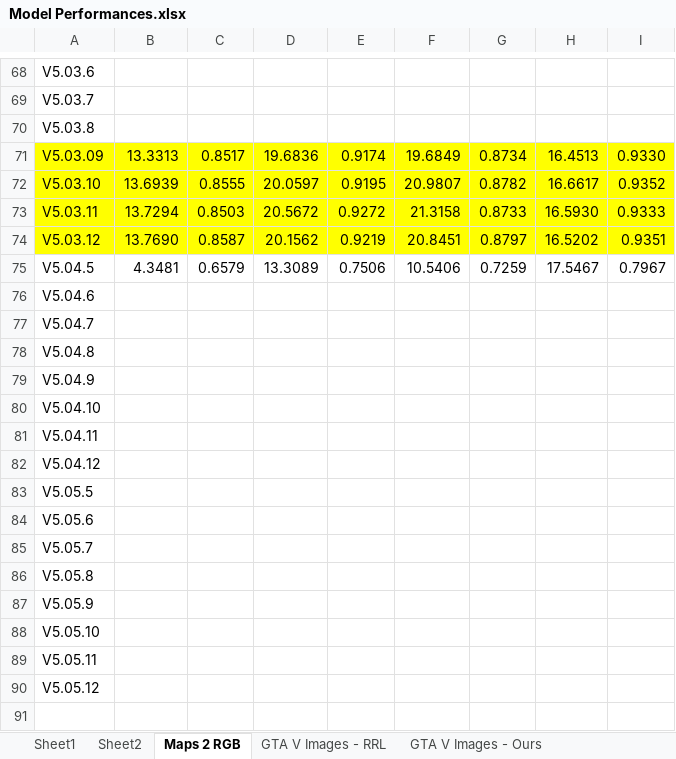
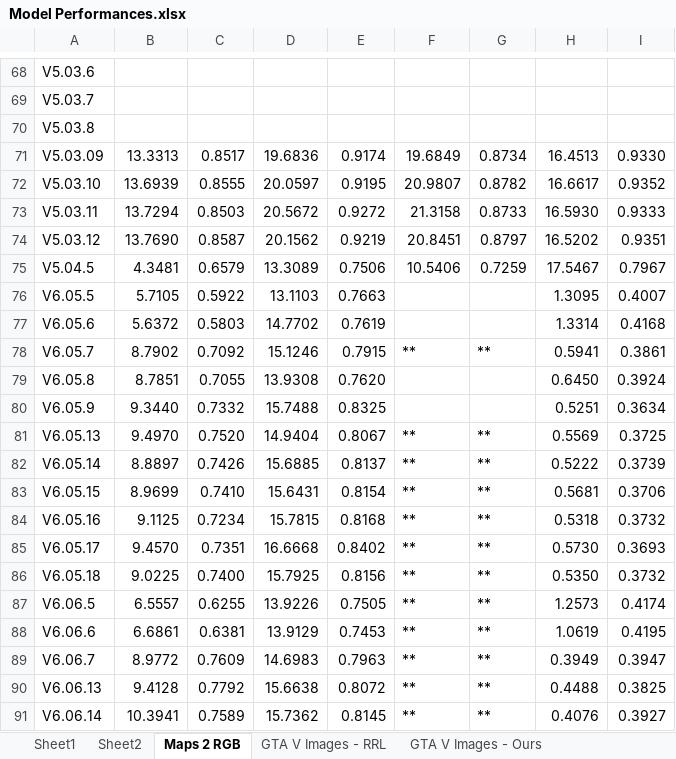
Before and after one commit to NeilDG/SynthShadowRemoval, an Excel workbook: Model Performances.xlsx, sheet Maps 2 RGB, drawn as a sheet; only a part is shown, gaps mark what is left out; values as stored, in another font and other column widths than the file's, no borders; conditional formats not drawn; removed rows and columns are numbered as before the commit, all else as after; the diff covers the shown part only; the diff names each change by its address in the sheet, - before the commit and + after, or states it on an @@ line.

```diff
--- a/Model Performances.xlsx (sheet Maps 2 RGB)
+++ b/Model Performances.xlsx (sheet Maps 2 RGB)
-A71:I74 fill: #FFFF00
+A71:I74 fill: none
-row 76: V5.04.6
-row 77: V5.04.7
-row 78: V5.04.8
-row 79: V5.04.9
-row 80: V5.04.10
-row 81: V5.04.11
-row 82: V5.04.12
-row 83: V5.05.5
-row 84: V5.05.6
-row 85: V5.05.7
-row 86: V5.05.8
-row 87: V5.05.9
-row 88: V5.05.10
-row 89: V5.05.11
-row 90: V5.05.12
+row 76: V6.05.5 | 5.7105 | 0.5922 | 13.1103 | 0.7663 |  |  | 1.3095 | 0.4007
+row 77: V6.05.6 | 5.6372 | 0.5803 | 14.7702 | 0.7619 |  |  | 1.3314 | 0.4168
+row 78: V6.05.7 | 8.7902 | 0.7092 | 15.1246 | 0.7915 | ** | ** | 0.5941 | 0.3861
+row 79: V6.05.8 | 8.7851 | 0.7055 | 13.9308 | 0.7620 |  |  | 0.6450 | 0.3924
+row 80: V6.05.9 | 9.3440 | 0.7332 | 15.7488 | 0.8325 |  |  | 0.5251 | 0.3634
+row 81: V6.05.13 | 9.4970 | 0.7520 | 14.9404 | 0.8067 | ** | ** | 0.5569 | 0.3725
+row 82: V6.05.14 | 8.8897 | 0.7426 | 15.6885 | 0.8137 | ** | ** | 0.5222 | 0.3739
+row 83: V6.05.15 | 8.9699 | 0.7410 | 15.6431 | 0.8154 | ** | ** | 0.5681 | 0.3706
+row 84: V6.05.16 | 9.1125 | 0.7234 | 15.7815 | 0.8168 | ** | ** | 0.5318 | 0.3732
+row 85: V6.05.17 | 9.4570 | 0.7351 | 16.6668 | 0.8402 | ** | ** | 0.5730 | 0.3693
+row 86: V6.05.18 | 9.0225 | 0.7400 | 15.7925 | 0.8156 | ** | ** | 0.5350 | 0.3732
+row 87: V6.06.5 | 6.5557 | 0.6255 | 13.9226 | 0.7505 | ** | ** | 1.2573 | 0.4174
+row 88: V6.06.6 | 6.6861 | 0.6381 | 13.9129 | 0.7453 | ** | ** | 1.0619 | 0.4195
+row 89: V6.06.7 | 8.9772 | 0.7609 | 14.6983 | 0.7963 | ** | ** | 0.3949 | 0.3947
+row 90: V6.06.13 | 9.4128 | 0.7792 | 15.6638 | 0.8072 | ** | ** | 0.4488 | 0.3825
+row 91: V6.06.14 | 10.3941 | 0.7589 | 15.7362 | 0.8145 | ** | ** | 0.4076 | 0.3927
```
Also changed, not shown: 4 added rows elsewhere in this sheet, 17 other files.
